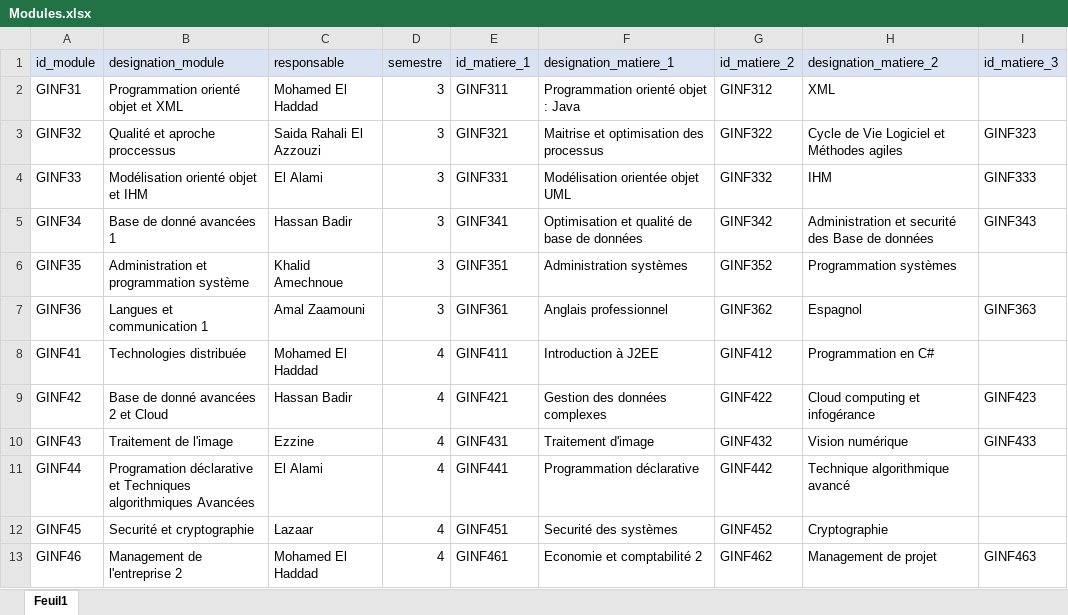
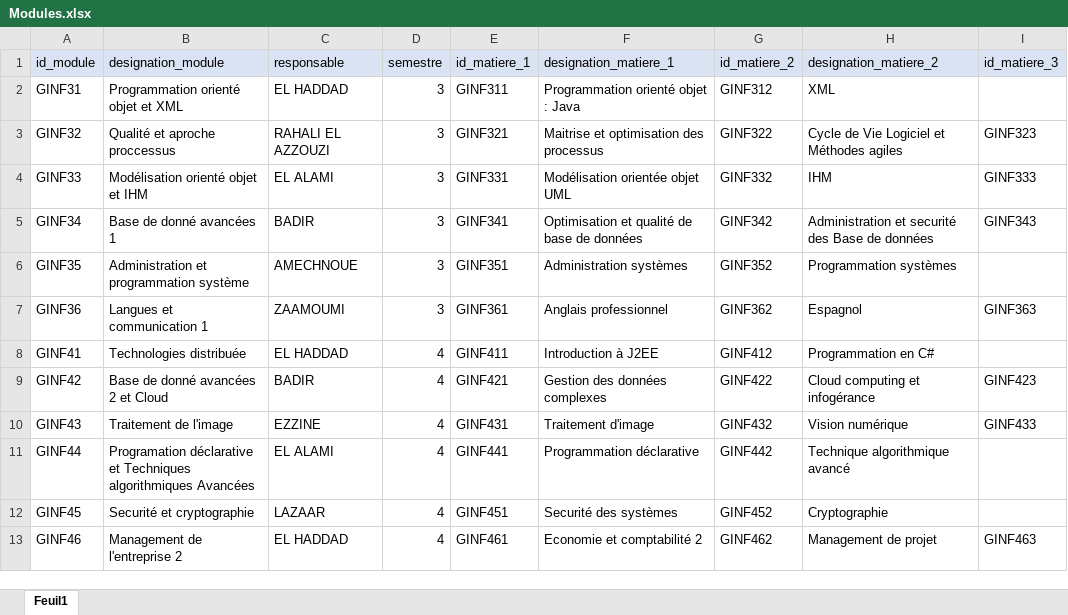
Before and after one commit to AnasChatt22/StudentDocumentGenerator, an Excel workbook: FichiersExcel/Modules.xlsx, sheet Feuil1, drawn as a sheet; only a part is shown; values as stored, in another font and other column widths than the file's, no borders; the diff names each change by its address in the sheet, - before the commit and + after, or states it on an @@ line.

```diff
--- a/FichiersExcel/Modules.xlsx (sheet Feuil1)
+++ b/FichiersExcel/Modules.xlsx (sheet Feuil1)
-C2 (responsable): Mohamed El Haddad
+C2 (responsable): EL HADDAD
-C3 (responsable): Saida Rahali El Azzouzi
+C3 (responsable): RAHALI EL AZZOUZI
-C4 (responsable): El Alami
+C4 (responsable): EL ALAMI
-C5 (responsable): Hassan Badir
+C5 (responsable): BADIR
-C6 (responsable): Khalid Amechnoue
+C6 (responsable): AMECHNOUE
-C7 (responsable): Amal Zaamouni
+C7 (responsable): ZAAMOUMI
-C8 (responsable): Mohamed El Haddad
+C8 (responsable): EL HADDAD
-C9 (responsable): Hassan Badir
+C9 (responsable): BADIR
-C10 (responsable): Ezzine
+C10 (responsable): EZZINE
-C11 (responsable): El Alami
+C11 (responsable): EL ALAMI
-C12 (responsable): Lazaar
+C12 (responsable): LAZAAR
-C13 (responsable): Mohamed El Haddad
+C13 (responsable): EL HADDAD
```
Also changed, not shown: FichiersExcel/Emplois.xlsx, 3 other files.
